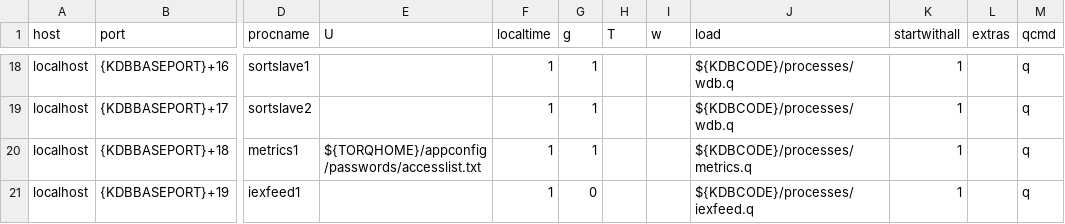
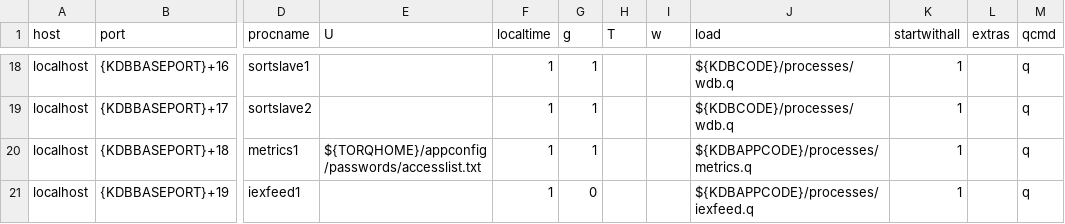
Before and after one commit to DataIntellectTech/TorQ-Finance-Starter-Pack, a CSV file: appconfig/process.csv, drawn as a sheet; only a part is shown, gaps mark what is left out; the diff names each change by its address in the sheet, - before the commit and + after, or states it on an @@ line.

Commit message:
updated iexfeed and metrics to be started from KDBAPPCODE directory

```diff
--- a/appconfig/process.csv
+++ b/appconfig/process.csv
-J20 (load): ${KDBCODE}/processes/metrics.q
+J20 (load): ${KDBAPPCODE}/processes/metrics.q
-J21 (load): ${KDBCODE}/processes/iexfeed.q
+J21 (load): ${KDBAPPCODE}/processes/iexfeed.q
```
